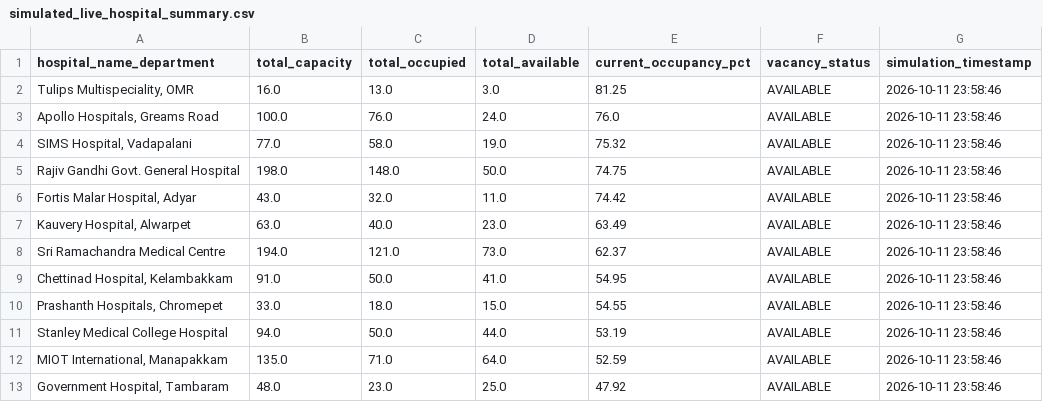
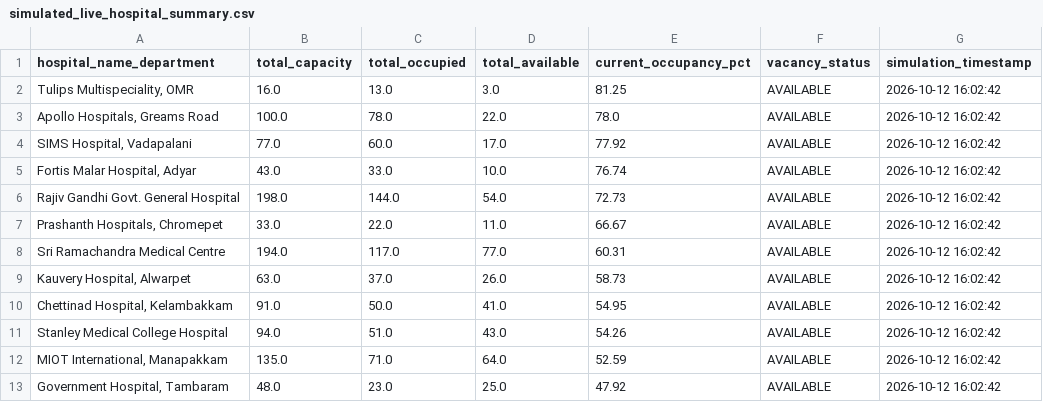
Before and after one commit to Santhin-techie/Hospital-analysis, a CSV file: Dashboard/bed_occupancy/outputs/simulated_live_hospital_summary.csv, drawn as a sheet.

```diff
--- a/Dashboard/bed_occupancy/outputs/simulated_live_hospital_summary.csv
+++ b/Dashboard/bed_occupancy/outputs/simulated_live_hospital_summary.csv
@@ -1,13 +1,13 @@
 hospital_name_department,total_capacity,total_occupied,total_available,current_occupancy_pct,vacancy_status,simulation_timestamp
-"Tulips Multispeciality, OMR",16.0,13.0,3.0,81.25,AVAILABLE,2026-10-11 23:58:46
-"Apollo Hospitals, Greams Road",100.0,76.0,24.0,76.0,AVAILABLE,2026-10-11 23:58:46
-"SIMS Hospital, Vadapalani",77.0,58.0,19.0,75.32,AVAILABLE,2026-10-11 23:58:46
-Rajiv Gandhi Govt. General Hospital,198.0,148.0,50.0,74.75,AVAILABLE,2026-10-11 23:58:46
-"Fortis Malar Hospital, Adyar",43.0,32.0,11.0,74.42,AVAILABLE,2026-10-11 23:58:46
-"Kauvery Hospital, Alwarpet",63.0,40.0,23.0,63.49,AVAILABLE,2026-10-11 23:58:46
-Sri Ramachandra Medical Centre,194.0,121.0,73.0,62.37,AVAILABLE,2026-10-11 23:58:46
-"Chettinad Hospital, Kelambakkam",91.0,50.0,41.0,54.95,AVAILABLE,2026-10-11 23:58:46
-"Prashanth Hospitals, Chromepet",33.0,18.0,15.0,54.55,AVAILABLE,2026-10-11 23:58:46
-Stanley Medical College Hospital,94.0,50.0,44.0,53.19,AVAILABLE,2026-10-11 23:58:46
-"MIOT International, Manapakkam",135.0,71.0,64.0,52.59,AVAILABLE,2026-10-11 23:58:46
-"Government Hospital, Tambaram",48.0,23.0,25.0,47.92,AVAILABLE,2026-10-11 23:58:46
+"Tulips Multispeciality, OMR",16.0,13.0,3.0,81.25,AVAILABLE,2026-10-12 16:02:42
+"Apollo Hospitals, Greams Road",100.0,78.0,22.0,78.0,AVAILABLE,2026-10-12 16:02:42
+"SIMS Hospital, Vadapalani",77.0,60.0,17.0,77.92,AVAILABLE,2026-10-12 16:02:42
+"Fortis Malar Hospital, Adyar",43.0,33.0,10.0,76.74,AVAILABLE,2026-10-12 16:02:42
+Rajiv Gandhi Govt. General Hospital,198.0,144.0,54.0,72.73,AVAILABLE,2026-10-12 16:02:42
+"Prashanth Hospitals, Chromepet",33.0,22.0,11.0,66.67,AVAILABLE,2026-10-12 16:02:42
+Sri Ramachandra Medical Centre,194.0,117.0,77.0,60.31,AVAILABLE,2026-10-12 16:02:42
+"Kauvery Hospital, Alwarpet",63.0,37.0,26.0,58.73,AVAILABLE,2026-10-12 16:02:42
+"Chettinad Hospital, Kelambakkam",91.0,50.0,41.0,54.95,AVAILABLE,2026-10-12 16:02:42
+Stanley Medical College Hospital,94.0,51.0,43.0,54.26,AVAILABLE,2026-10-12 16:02:42
+"MIOT International, Manapakkam",135.0,71.0,64.0,52.59,AVAILABLE,2026-10-12 16:02:42
+"Government Hospital, Tambaram",48.0,23.0,25.0,47.92,AVAILABLE,2026-10-12 16:02:42
```
Also changed, not shown: Dashboard/bed_occupancy/outputs/simulated_live_availability.csv, 41 other files.
